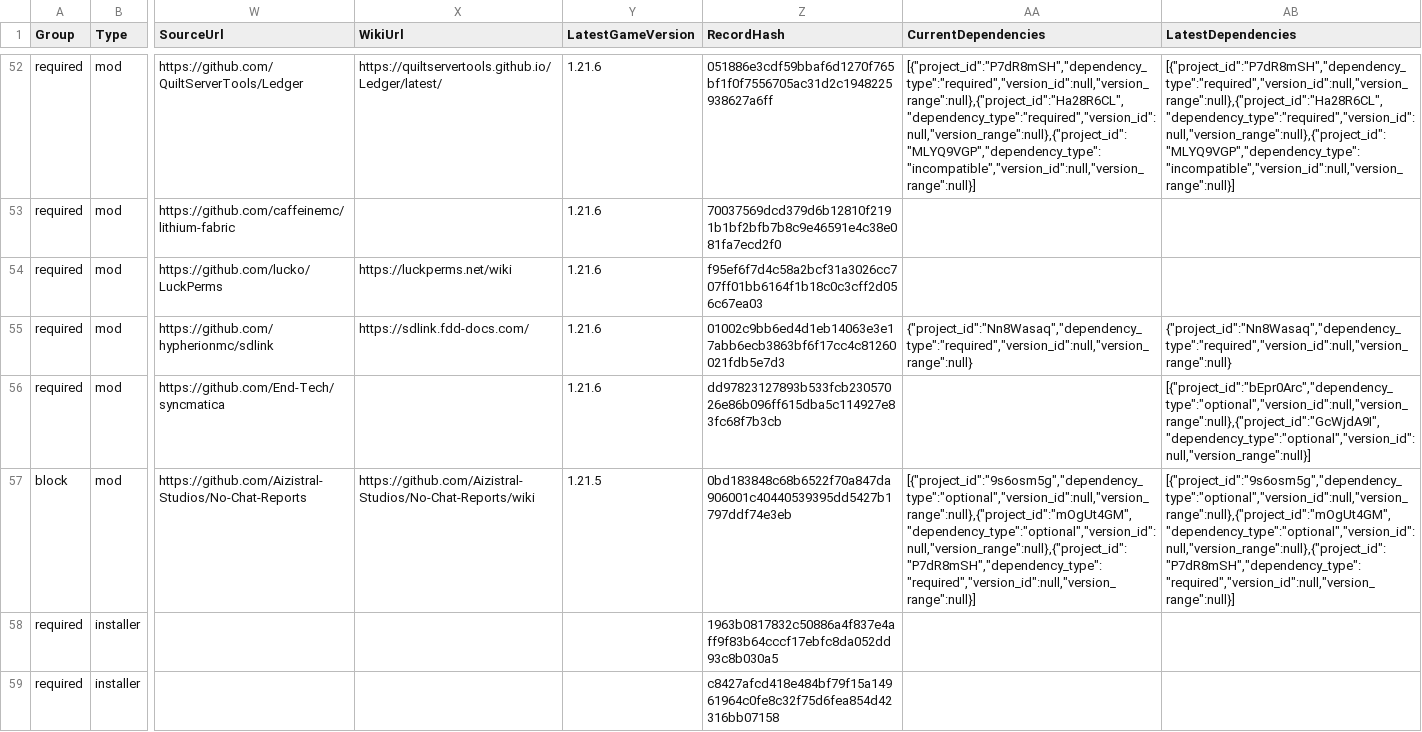
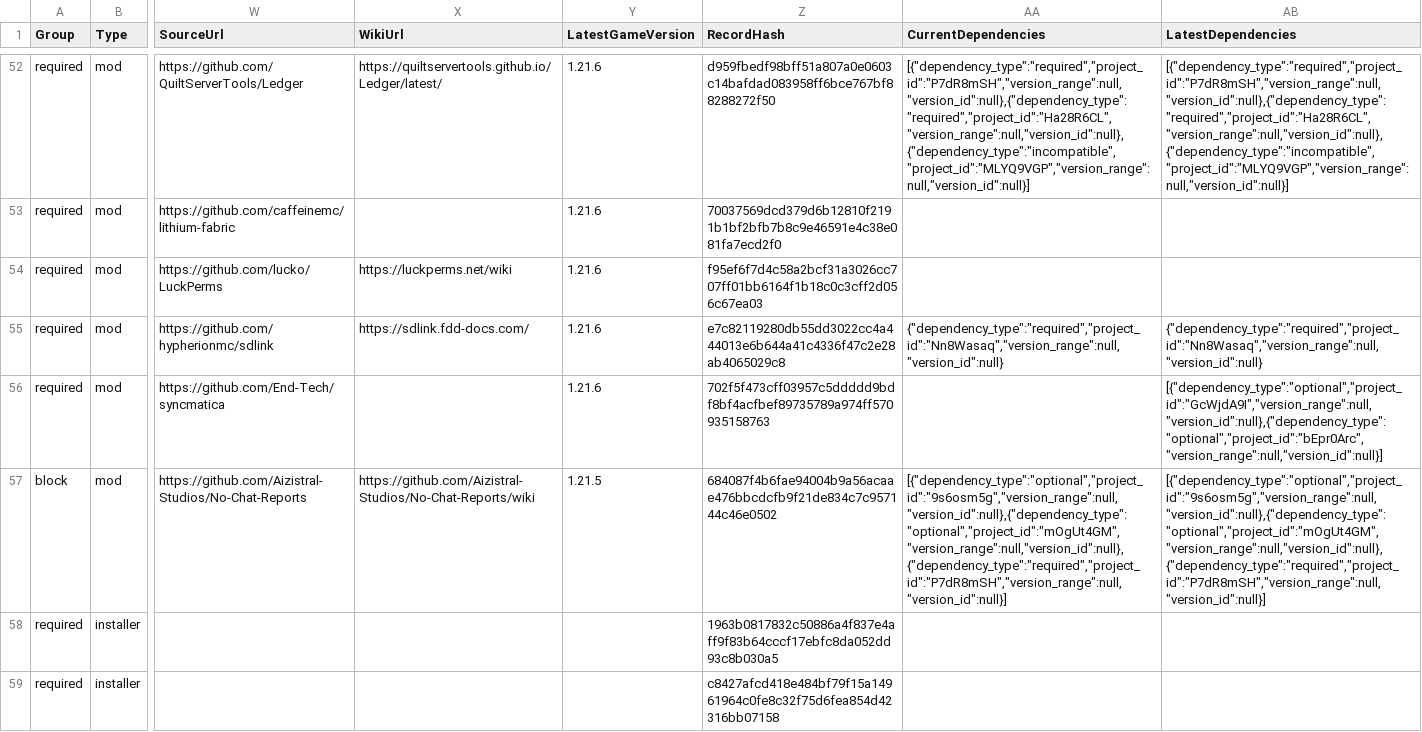
Before and after one commit to survivorsunited/minecraft-mods-manager, a CSV file: modlist.csv, drawn as a sheet; only a part is shown, gaps mark what is left out; the diff covers the shown part only; the diff names each change by its address in the sheet, - before the commit and + after, or states it on an @@ line.

Commit message:
#23 feat(curseforge): implement comprehensive CurseForge modpack support
- Added Download-CurseForgeModpack function for downloading and extracting modpacks
- Added Get-CurseForgeFileInfo function for API file information retrieval
- Added Parse-CurseForgeModpackDependencies function for manifest.json parsing
- Added Validate-CurseForgeModpack function for modpack validation
- Added Invoke-CurseForgeApiWithRateLimit function for API rate limiting
- Added Add-CurseForgeModpackToDatabase function for database integration
- Added CLI parameters: -DownloadCurseForgeModpack, -ValidateCurseForgeModpack
- Reused existing dependency columns (CurrentDependencies, LatestDependencies) for all hosts
- Added comprehensive test file: 32-TestCurseForgeModpackSupport.ps1
- Supports manifest.json parsing, dependency tracking, and texture pack URLs
- Handles CurseForge API rate limits with exponential backoff
- Integrated with existing modlist.csv structure

Files modified:
- ModManager.ps1 (added CurseForge modpack functions and CLI parameters)
- test/tests/32-TestCurseForgeModpackSupport.ps1 (new comprehensive test file)

Tests added: 8 comprehensive tests covering validation, download, parsing, and integration
Breaking changes: None

```diff
--- a/modlist.csv
+++ b/modlist.csv
-Z52 (RecordHash): 051886e3cdf59bbaf6d1270f765bf1f0f7556705ac31d2c1948225938627a6ff
+Z52 (RecordHash): d959fbedf98bff51a807a0e0603c14bafdad083958ff6bce767bf88288272f50
-AA52 (CurrentDependencies): [{"project_id":"P7dR8mSH","dependency_type":"required","version_id":null,"version_range":null},{"project_id":"Ha28R6CL","dependency_type":"required","version_id":null,"version_range":null},{"project_id":"MLYQ9VGP","dependency_type":"incompatible","version_id":null,"version_range":null}]
+AA52 (CurrentDependencies): [{"dependency_type":"required","project_id":"P7dR8mSH","version_range":null,"version_id":null},{"dependency_type":"required","project_id":"Ha28R6CL","version_range":null,"version_id":null},{"dependency_type":"incompatible","project_id":"MLYQ9VGP","version_range":null,"version_id":null}]
-AB52 (LatestDependencies): [{"project_id":"P7dR8mSH","dependency_type":"required","version_id":null,"version_range":null},{"project_id":"Ha28R6CL","dependency_type":"required","version_id":null,"version_range":null},{"project_id":"MLYQ9VGP","dependency_type":"incompatible","version_id":null,"version_range":null}]
+AB52 (LatestDependencies): [{"dependency_type":"required","project_id":"P7dR8mSH","version_range":null,"version_id":null},{"dependency_type":"required","project_id":"Ha28R6CL","version_range":null,"version_id":null},{"dependency_type":"incompatible","project_id":"MLYQ9VGP","version_range":null,"version_id":null}]
-Z55 (RecordHash): 01002c9bb6ed4d1eb14063e3e17abb6ecb3863bf6f17cc4c81260021fdb5e7d3
+Z55 (RecordHash): e7c82119280db55dd3022cc4a444013e6b644a41c4336f47c2e28ab4065029c8
-AA55 (CurrentDependencies): {"project_id":"Nn8Wasaq","dependency_type":"required","version_id":null,"version_range":null}
+AA55 (CurrentDependencies): {"dependency_type":"required","project_id":"Nn8Wasaq","version_range":null,"version_id":null}
-AB55 (LatestDependencies): {"project_id":"Nn8Wasaq","dependency_type":"required","version_id":null,"version_range":null}
+AB55 (LatestDependencies): {"dependency_type":"required","project_id":"Nn8Wasaq","version_range":null,"version_id":null}
-Z56 (RecordHash): dd97823127893b533fcb23057026e86b096ff615dba5c114927e83fc68f7b3cb
+Z56 (RecordHash): 702f5f473cff03957c5ddddd9bdf8bf4acfbef89735789a974ff570935158763
-AB56 (LatestDependencies): [{"project_id":"bEpr0Arc","dependency_type":"optional","version_id":null,"version_range":null},{"project_id":"GcWjdA9I","dependency_type":"optional","version_id":null,"version_range":null}]
+AB56 (LatestDependencies): [{"dependency_type":"optional","project_id":"GcWjdA9I","version_range":null,"version_id":null},{"dependency_type":"optional","project_id":"bEpr0Arc","version_range":null,"version_id":null}]
-Z57 (RecordHash): 0bd183848c68b6522f70a847da906001c40440539395dd5427b1797ddf74e3eb
+Z57 (RecordHash): 684087f4b6fae94004b9a56acaae476bbcdcfb9f21de834c7c957144c46e0502
-AA57 (CurrentDependencies): [{"project_id":"9s6osm5g","dependency_type":"optional","version_id":null,"version_range":null},{"project_id":"mOgUt4GM","dependency_type":"optional","version_id":null,"version_range":null},{"project_id":"P7dR8mSH","dependency_type":"required","version_id":null,"version_range":null}]
+AA57 (CurrentDependencies): [{"dependency_type":"optional","project_id":"9s6osm5g","version_range":null,"version_id":null},{"dependency_type":"optional","project_id":"mOgUt4GM","version_range":null,"version_id":null},{"dependency_type":"required","project_id":"P7dR8mSH","version_range":null,"version_id":null}]
-AB57 (LatestDependencies): [{"project_id":"9s6osm5g","dependency_type":"optional","version_id":null,"version_range":null},{"project_id":"mOgUt4GM","dependency_type":"optional","version_id":null,"version_range":null},{"project_id":"P7dR8mSH","dependency_type":"required","version_id":null,"version_range":null}]
+AB57 (LatestDependencies): [{"dependency_type":"optional","project_id":"9s6osm5g","version_range":null,"version_id":null},{"dependency_type":"optional","project_id":"mOgUt4GM","version_range":null,"version_id":null},{"dependency_type":"required","project_id":"P7dR8mSH","version_range":null,"version_id":null}]
```
Also changed, not shown: 93 edited cells elsewhere in this file, 2 other files.
